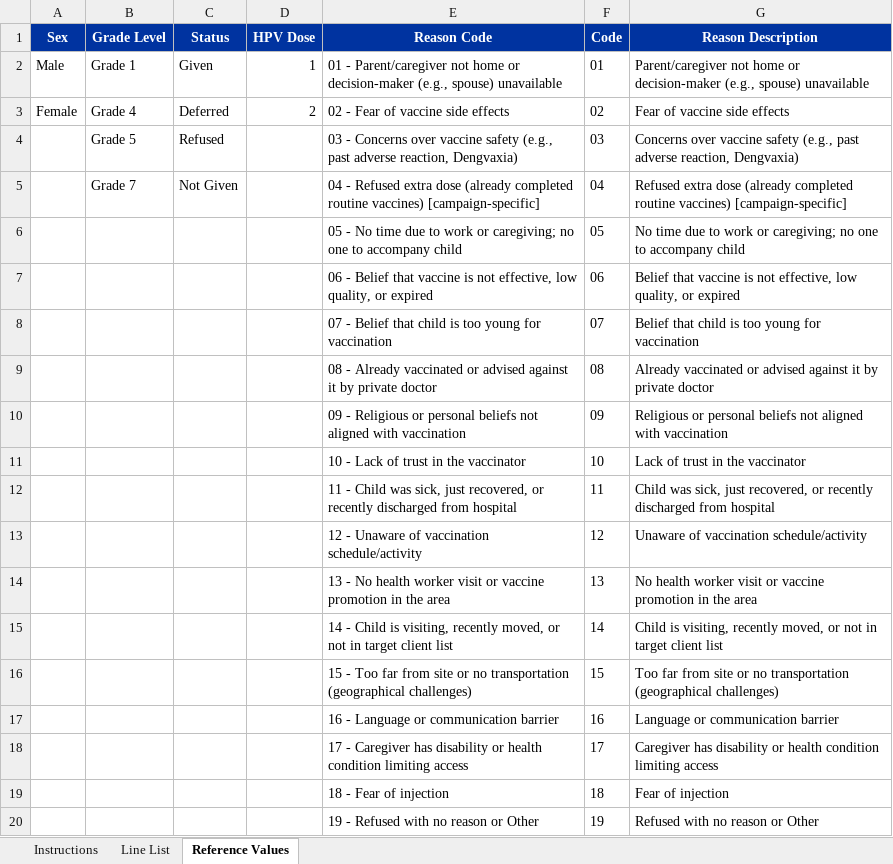
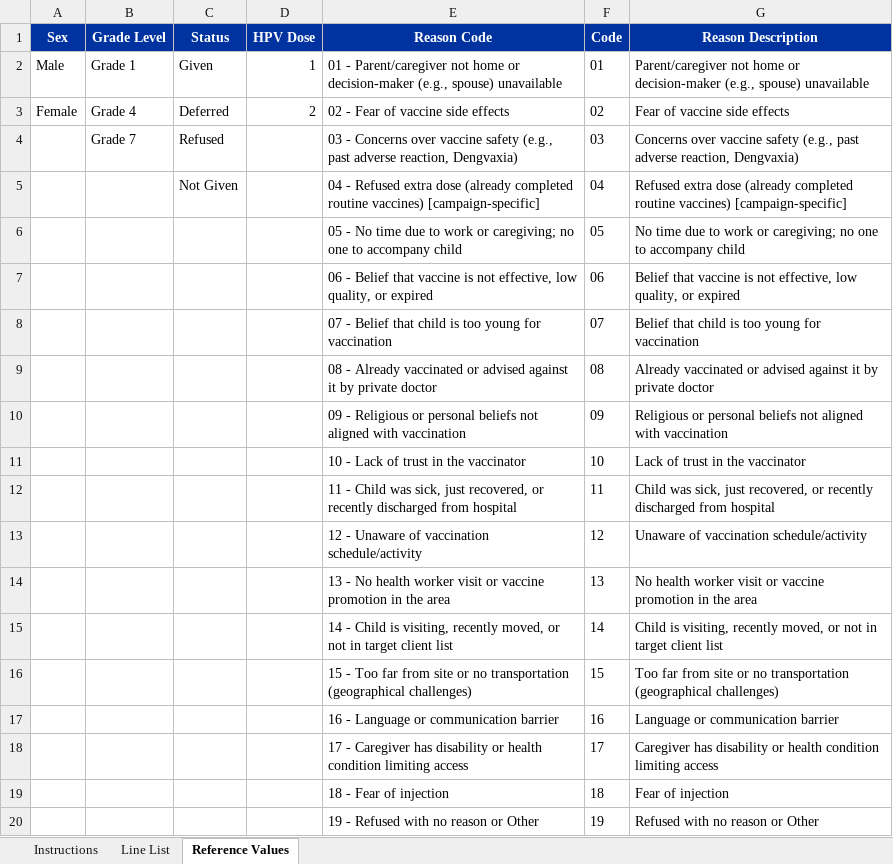
Before and after one commit to RJA24/abra_nip_dashboard, an Excel workbook: programs/sbi/assets/SBI_Linelist_Template.xlsx, sheet Reference Values, drawn as a sheet; values as stored, in another font and other column widths than the file's, no borders; the diff names each change by its address in the sheet, - before the commit and + after, or states it on an @@ line.

Commit message:
Refactor SBI learner reporting: Remove Grade 5 handling, update documentation, and enhance import management tools
- Updated linelist.py to remove Grade 5 HPV processing and related validations, simplifying the workflow to focus on Grades 1, 4, and 7.
- Revised documentation strings and user-facing messages to reflect changes in the reporting process.
- Introduced import_management.py for admin tools to manage line-list imports, including batch rollbacks and cleanup of manual records.
- Removed references to Grade 5 in various functions and UI components across the application.
- Enhanced data validation and error handling for line-list uploads and reporting.

```diff
--- a/programs/sbi/assets/SBI_Linelist_Template.xlsx (sheet Reference Values)
+++ b/programs/sbi/assets/SBI_Linelist_Template.xlsx (sheet Reference Values)
-B4 (Grade Level): Grade 5
+B4 (Grade Level): Grade 7
-B5 (Grade Level): Grade 7
+B5 (Grade Level): (empty)
```
Also changed, not shown: sheet Line List, sheet Instructions, 4 other files.
